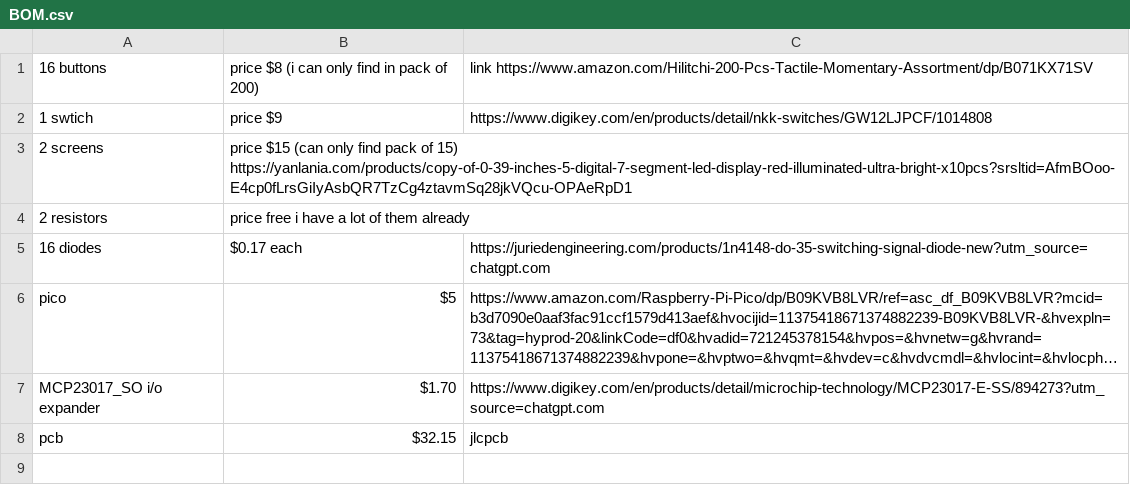
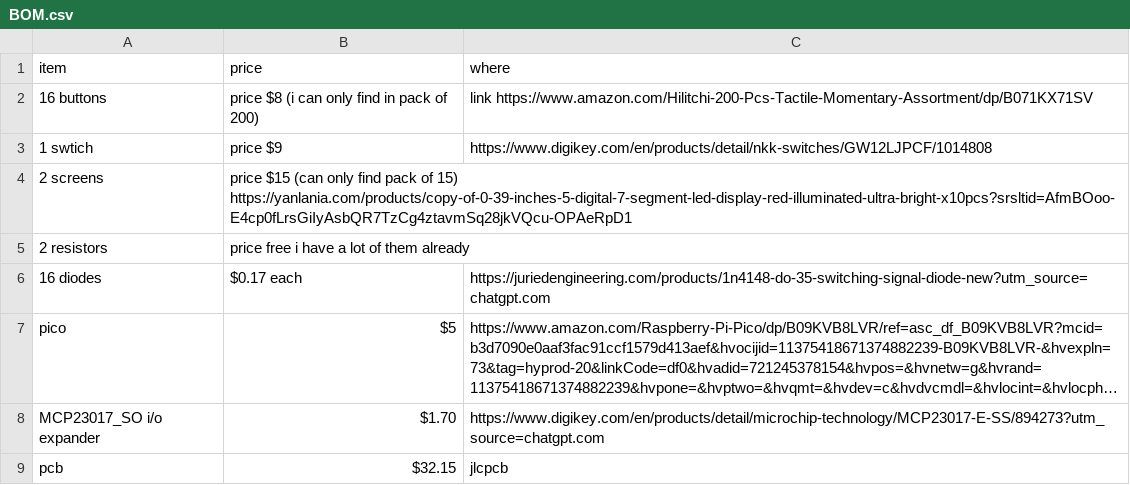
Before and after one commit to RyanBran888/Yugioh-duel-disk, a CSV file: BOM.csv, drawn as a sheet; long unchanged cells end in ….

Commit message:
Update BOM.csv

```diff
--- a/BOM.csv
+++ b/BOM.csv
@@ -1 +1,2 @@
+item, price, where
 16 buttons, price $8 (i can only find in pack of 200), link https://www.amazon.com/Hilitchi-200-Pcs-Tactile-Momentary-Assortment/dp/B071KX71SV
```
